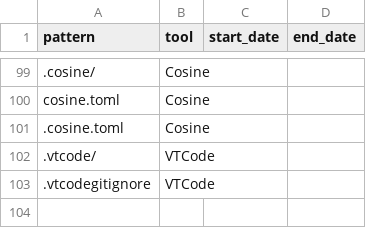
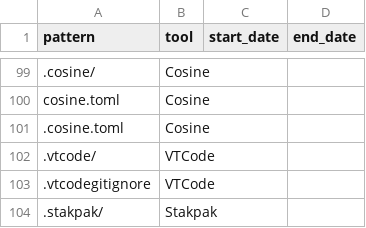
Before and after one commit to JMLF/agent-mining, a CSV file: patterns/files.csv, drawn as a sheet; only a part is shown, gaps mark what is left out; the diff names each change by its address in the sheet, - before the commit and + after, or states it on an @@ line.

```diff
--- a/patterns/files.csv
+++ b/patterns/files.csv
+row 104: .stakpak/ | Stakpak
```
Also changed, not shown: patterns/authors.csv, patterns/tools.csv, 2 other files.
